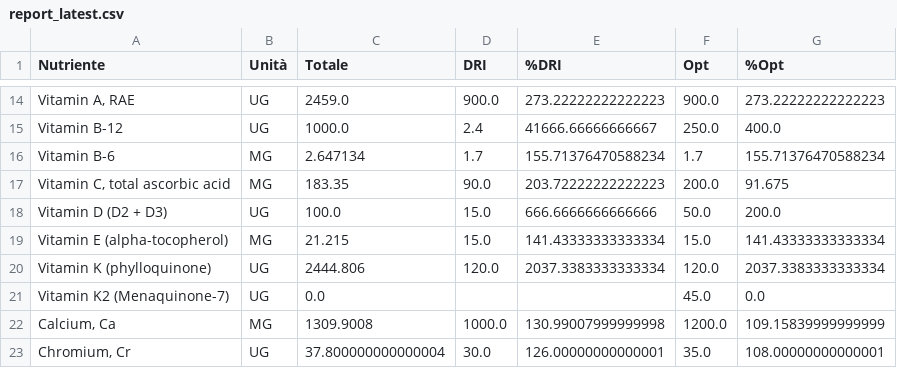
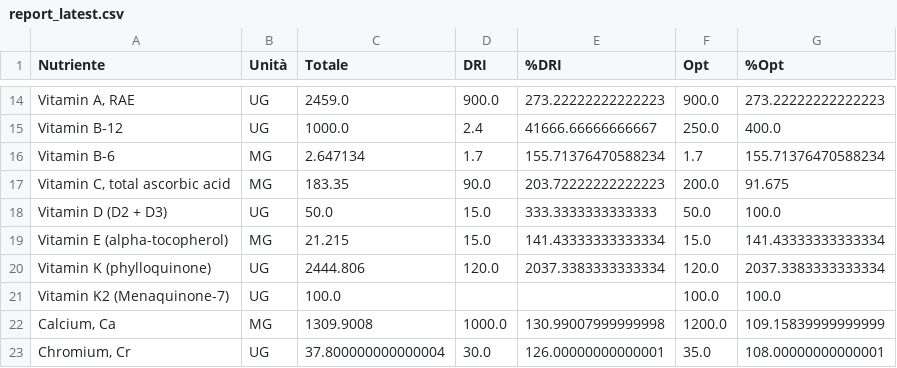
Before and after one commit to adacaccia/VeganBiohackingRoutine, a CSV file: 04-Report/Nutrizione/report_latest.csv, drawn as a sheet; only a part is shown, gaps mark what is left out.

```diff
--- a/04-Report/Nutrizione/report_latest.csv
+++ b/04-Report/Nutrizione/report_latest.csv
@@ -17,6 +17,6 @@ Vitamin B-6,MG,2.647134,1.7,155.71376470588234,1.7,155.71376470588234
 "Vitamin C, total ascorbic acid",MG,183.35,90.0,203.72222222222223,200.0,91.675
-Vitamin D (D2 + D3),UG,100.0,15.0,666.6666666666666,50.0,200.0
+Vitamin D (D2 + D3),UG,50.0,15.0,333.3333333333333,50.0,100.0
 Vitamin E (alpha-tocopherol),MG,21.215,15.0,141.43333333333334,15.0,141.43333333333334
 Vitamin K (phylloquinone),UG,2444.806,120.0,2037.3383333333334,120.0,2037.3383333333334
-Vitamin K2 (Menaquinone-7),UG,0.0,,,45.0,0.0
+Vitamin K2 (Menaquinone-7),UG,100.0,,,100.0,100.0
 "Calcium, Ca",MG,1309.9008,1000.0,130.99007999999998,1200.0,109.15839999999999
```
Also changed, not shown: 1 other file.
